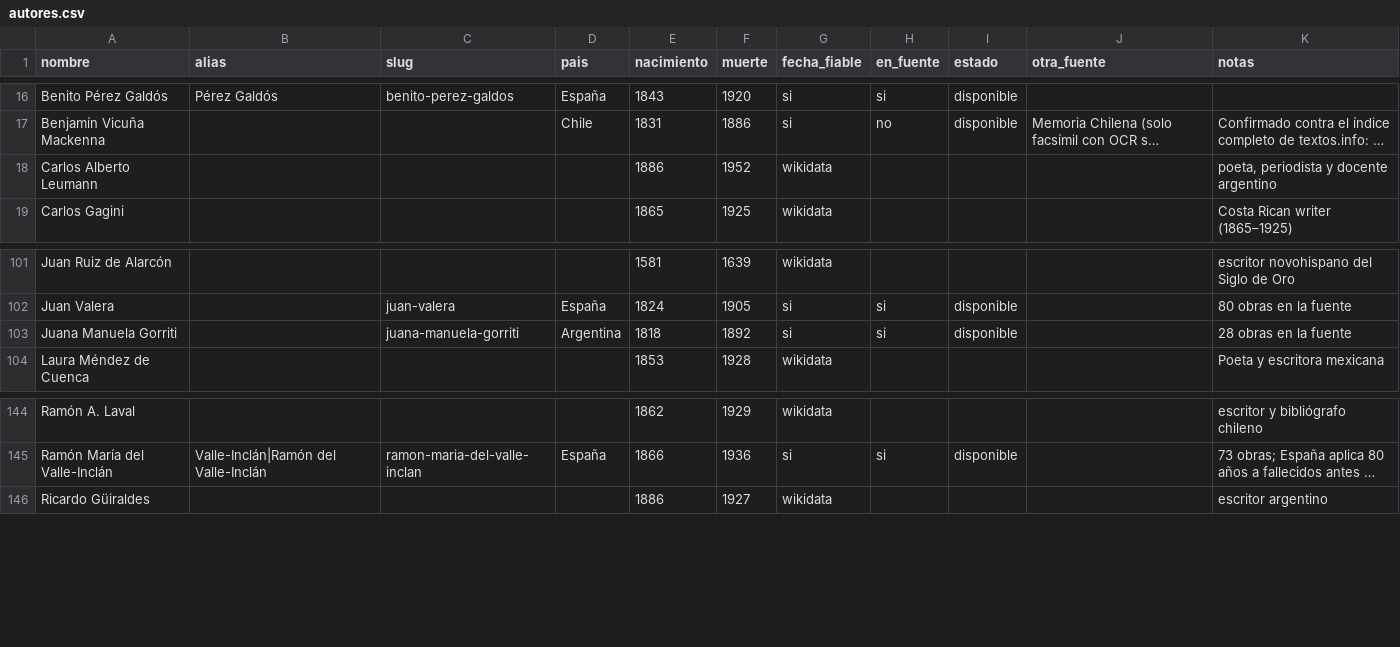
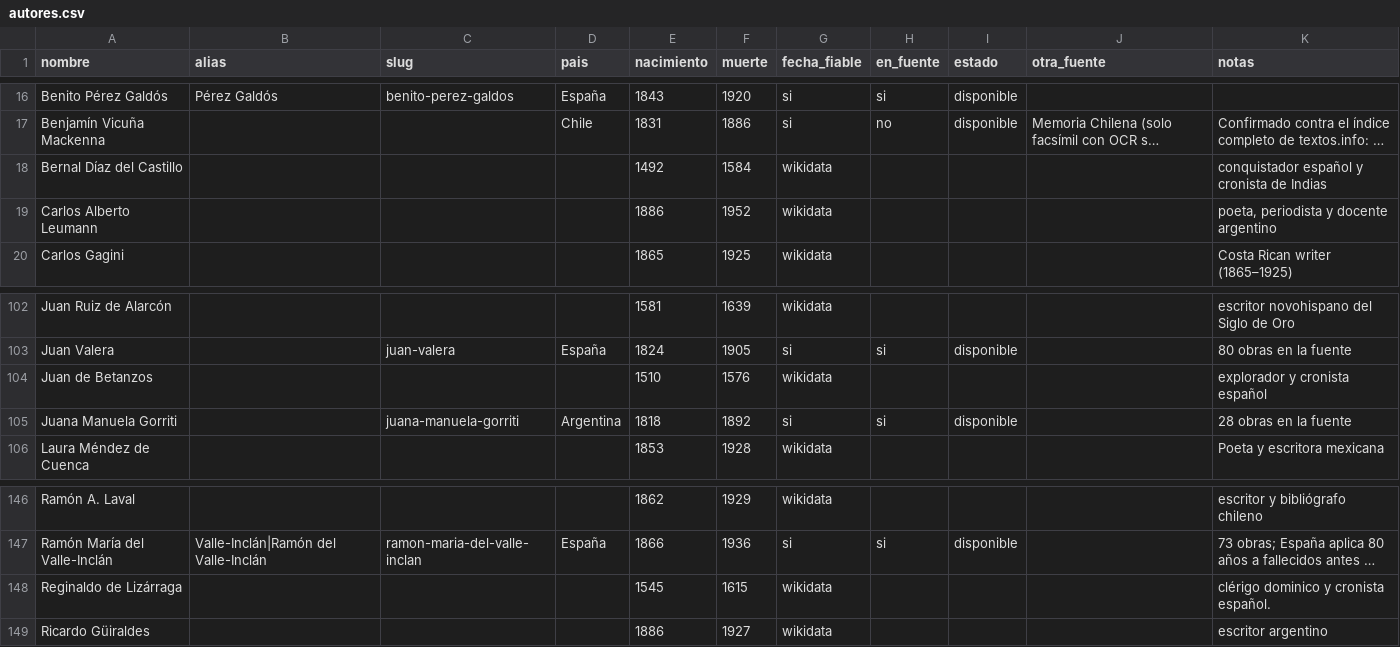
Before and after one commit to rmretamaleso/tintaydatos, a CSV file: autores.csv, drawn as a sheet; only a part is shown, gaps mark what is left out; long unchanged cells end in …; the diff names each change by its address in the sheet, - before the commit and + after, or states it on an @@ line.

```diff
--- a/autores.csv
+++ b/autores.csv
+row 18: Bernal Díaz del Castillo |  |  |  | 1492 | 1584 | wikidata |  |  |  | conquistador español y cronista de Indias
+row 104: Juan de Betanzos |  |  |  | 1510 | 1576 | wikidata |  |  |  | explorador y cronista español
+row 148: Reginaldo de Lizárraga |  |  |  | 1545 | 1615 | wikidata |  |  |  | clérigo dominico y cronista español.
```
Also changed, not shown: catalogo.csv, 8 other files.
